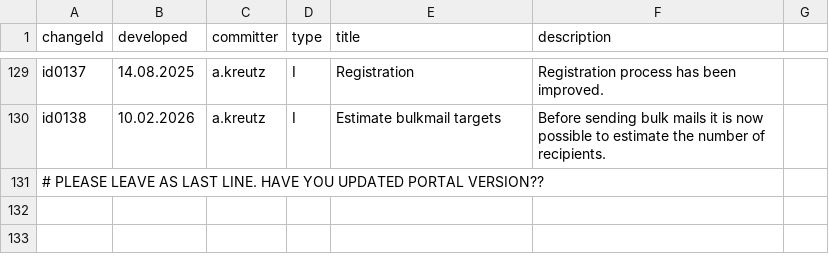
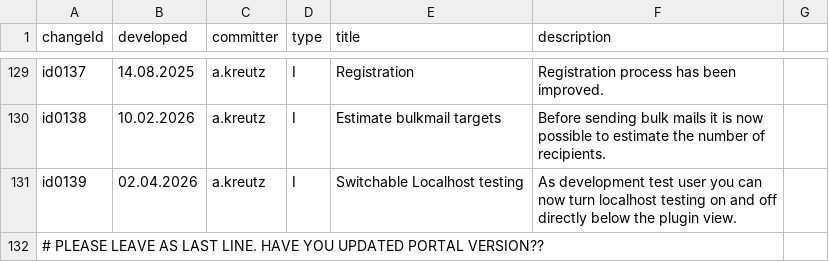
Before and after one commit to MIDATAcooperative/open-midata-server, a TSV file: CHANGELOG.tsv, drawn as a sheet; only a part is shown, gaps mark what is left out.

Commit message:
update test from localhost

```diff
--- a/CHANGELOG.tsv
+++ b/CHANGELOG.tsv
@@ -130,2 +130,3 @@ id0137	14.08.2025	a.kreutz	I	Registration	Registration process has been improved
 id0138	10.02.2026	a.kreutz	I	Estimate bulkmail targets	Before sending bulk mails it is now possible to estimate the number of recipients.
+id0139	02.04.2026	a.kreutz	I	Switchable Localhost testing	As development test user you can now turn localhost testing on and off directly below the plugin view.
 # PLEASE LEAVE AS LAST LINE. HAVE YOU UPDATED PORTAL VERSION??
```
Also changed, not shown: 4 other files.
